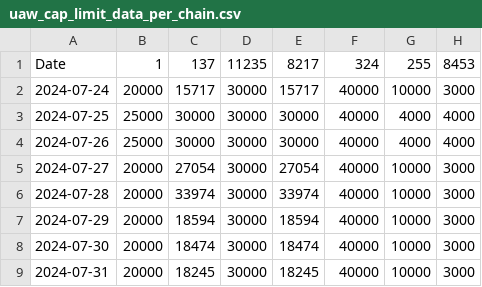
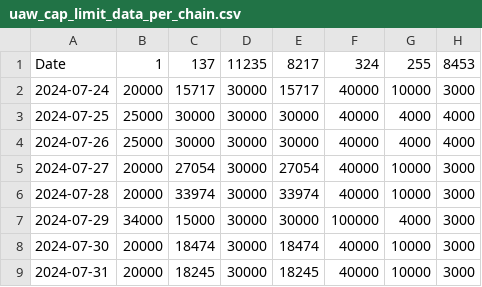
Before and after one commit to putainpapa/static_values, a CSV file: uaw_cap_limit_data_per_chain.csv, drawn as a sheet.

Commit message:
Update uaw_cap_limit_data_per_chain.csv

```diff
--- a/uaw_cap_limit_data_per_chain.csv
+++ b/uaw_cap_limit_data_per_chain.csv
@@ -6,3 +6,3 @@ Date,1,137,11235,8217,324,255,8453
 2024-07-28,20000,33974,30000,33974,40000,10000,3000
-2024-07-29,20000,18594,30000,18594,40000,10000,3000
+2024-07-29,34000,15000,30000,30000,100000,4000,3000
 2024-07-30,20000,18474,30000,18474,40000,10000,3000
```
